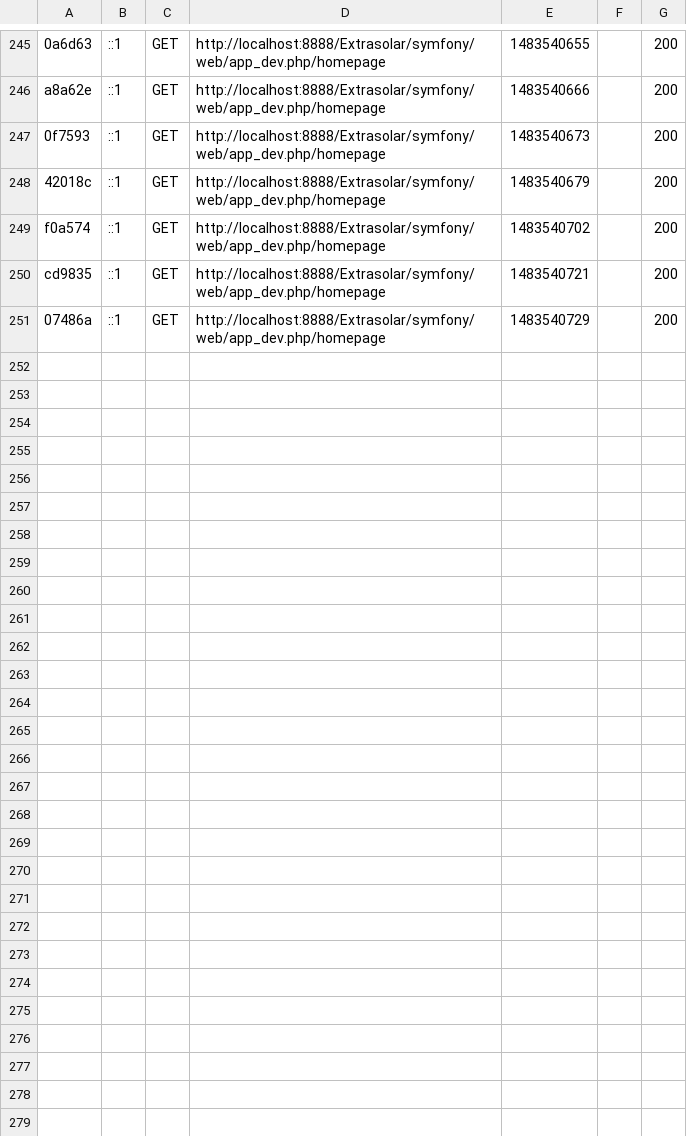
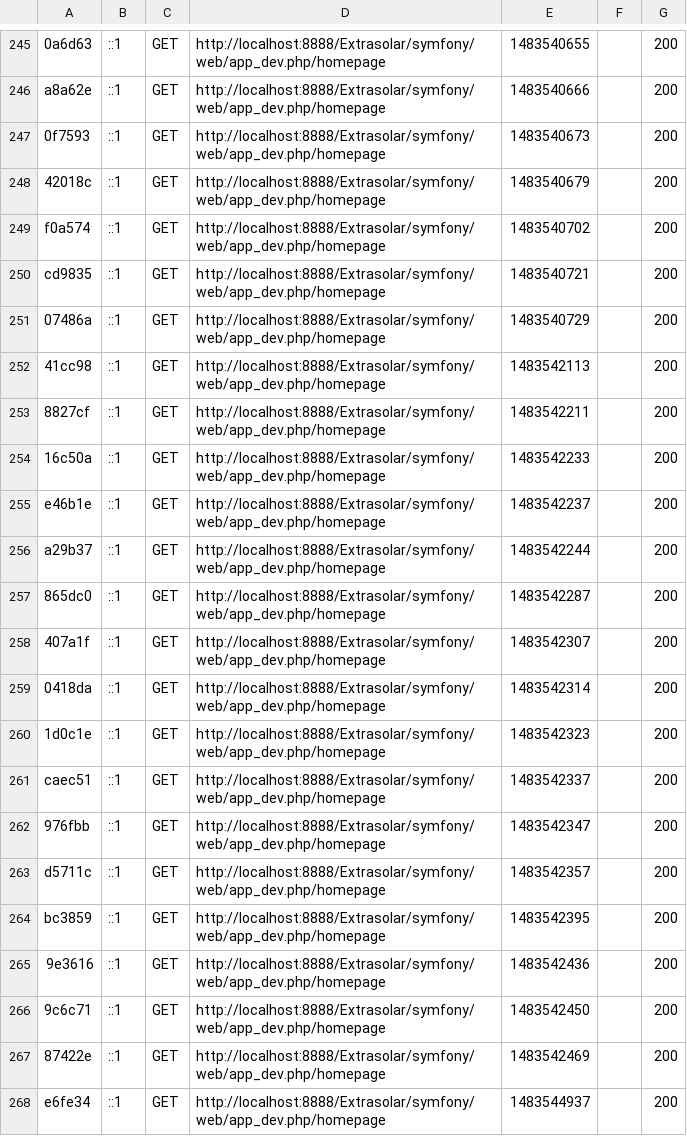
Before and after one commit to lpdw/Extrasolar, a CSV file: symfony/var/cache/dev/profiler/index.csv, drawn as a sheet; only a part is shown, gaps mark what is left out.

Commit message:
Mise à jour homepage

```diff
--- a/symfony/var/cache/dev/profiler/index.csv
+++ b/symfony/var/cache/dev/profiler/index.csv
@@ -251 +251,18 @@ cd9835,::1,GET,http://localhost:8888/Extrasolar/symfony/web/app_dev.php/homepage
 07486a,::1,GET,http://localhost:8888/Extrasolar/symfony/web/app_dev.php/homepage,1483540729,,200
+41cc98,::1,GET,http://localhost:8888/Extrasolar/symfony/web/app_dev.php/homepage,1483542113,,200
+8827cf,::1,GET,http://localhost:8888/Extrasolar/symfony/web/app_dev.php/homepage,1483542211,,200
+16c50a,::1,GET,http://localhost:8888/Extrasolar/symfony/web/app_dev.php/homepage,1483542233,,200
+e46b1e,::1,GET,http://localhost:8888/Extrasolar/symfony/web/app_dev.php/homepage,1483542237,,200
+a29b37,::1,GET,http://localhost:8888/Extrasolar/symfony/web/app_dev.php/homepage,1483542244,,200
+865dc0,::1,GET,http://localhost:8888/Extrasolar/symfony/web/app_dev.php/homepage,1483542287,,200
+407a1f,::1,GET,http://localhost:8888/Extrasolar/symfony/web/app_dev.php/homepage,1483542307,,200
+0418da,::1,GET,http://localhost:8888/Extrasolar/symfony/web/app_dev.php/homepage,1483542314,,200
+1d0c1e,::1,GET,http://localhost:8888/Extrasolar/symfony/web/app_dev.php/homepage,1483542323,,200
+caec51,::1,GET,http://localhost:8888/Extrasolar/symfony/web/app_dev.php/homepage,1483542337,,200
+976fbb,::1,GET,http://localhost:8888/Extrasolar/symfony/web/app_dev.php/homepage,1483542347,,200
+d5711c,::1,GET,http://localhost:8888/Extrasolar/symfony/web/app_dev.php/homepage,1483542357,,200
+bc3859,::1,GET,http://localhost:8888/Extrasolar/symfony/web/app_dev.php/homepage,1483542395,,200
+9e3616,::1,GET,http://localhost:8888/Extrasolar/symfony/web/app_dev.php/homepage,1483542436,,200
+9c6c71,::1,GET,http://localhost:8888/Extrasolar/symfony/web/app_dev.php/homepage,1483542450,,200
+87422e,::1,GET,http://localhost:8888/Extrasolar/symfony/web/app_dev.php/homepage,1483542469,,200
+e6fe34,::1,GET,http://localhost:8888/Extrasolar/symfony/web/app_dev.php/homepage,1483544937,,200
```
Also changed, not shown: 4 other files.
